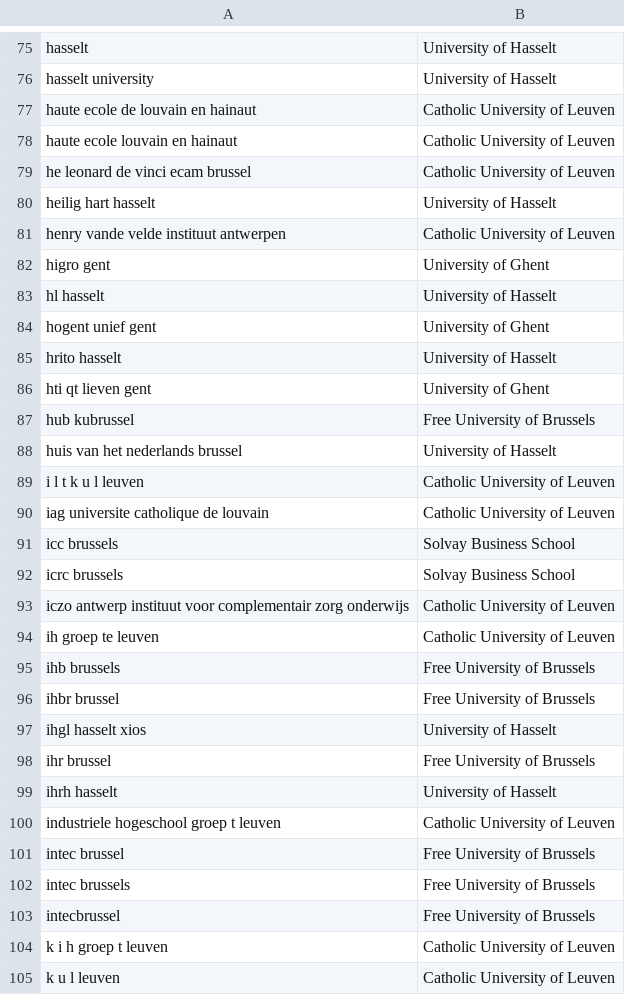
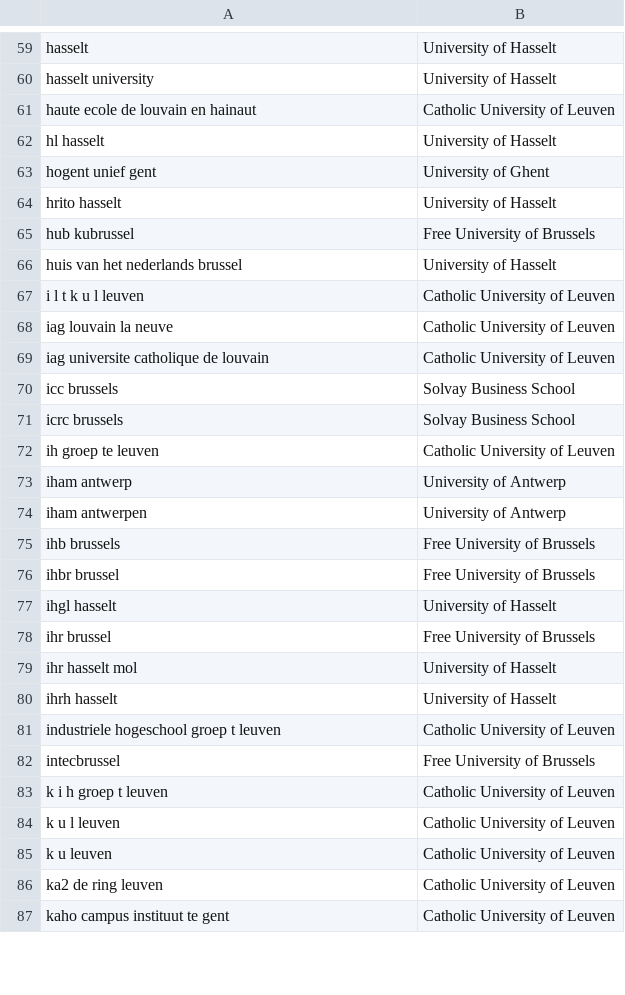
Before and after one commit to RubenPants/SemiSupervisedClustering, a TSV file: demos/projector/demo_default/metadata.tsv, drawn as a sheet; only a part is shown, gaps mark what is left out; the shorter side is filled out with more unchanged rows; the diff covers the shown part only.

```diff
--- a/demos/projector/demo_default/metadata.tsv
+++ b/demos/projector/demo_default/metadata.tsv
@@ -77,7 +61,2 @@ hasselt university	University of Hasselt
 haute ecole de louvain en hainaut	Catholic University of Leuven
-haute ecole louvain en hainaut	Catholic University of Leuven
-he leonard de vinci ecam brussel	Catholic University of Leuven
-heilig hart hasselt	University of Hasselt
-henry vande velde instituut antwerpen	Catholic University of Leuven
-higro gent	University of Ghent
 hl hasselt	University of Hasselt
@@ -85,3 +64,2 @@ hogent unief gent	University of Ghent
 hrito hasselt	University of Hasselt
-hti qt lieven gent	University of Ghent
 hub kubrussel	Free University of Brussels
@@ -89,2 +67,3 @@ huis van het nederlands brussel	University of Hasselt
 i l t k u l leuven	Catholic University of Leuven
+iag louvain la neuve	Catholic University of Leuven
 iag universite catholique de louvain	Catholic University of Leuven
@@ -92,12 +71,12 @@ icc brussels	Solvay Business School
 icrc brussels	Solvay Business School
-iczo antwerp instituut voor complementair zorg onderwijs	Catholic University of Leuven
 ih groep te leuven	Catholic University of Leuven
+iham antwerp	University of Antwerp
+iham antwerpen	University of Antwerp
 ihb brussels	Free University of Brussels
 ihbr brussel	Free University of Brussels
-ihgl hasselt xios	University of Hasselt
+ihgl hasselt	University of Hasselt
 ihr brussel	Free University of Brussels
+ihr hasselt mol	University of Hasselt
 ihrh hasselt	University of Hasselt
 industriele hogeschool groep t leuven	Catholic University of Leuven
-intec brussel	Free University of Brussels
-intec brussels	Free University of Brussels
 intecbrussel	Free University of Brussels
```
Also changed, not shown: 25 added rows, 51 removed rows and 6 edited cells elsewhere in this file, demos/projector/demo_emb_init/metadata.tsv, 20 other files.
